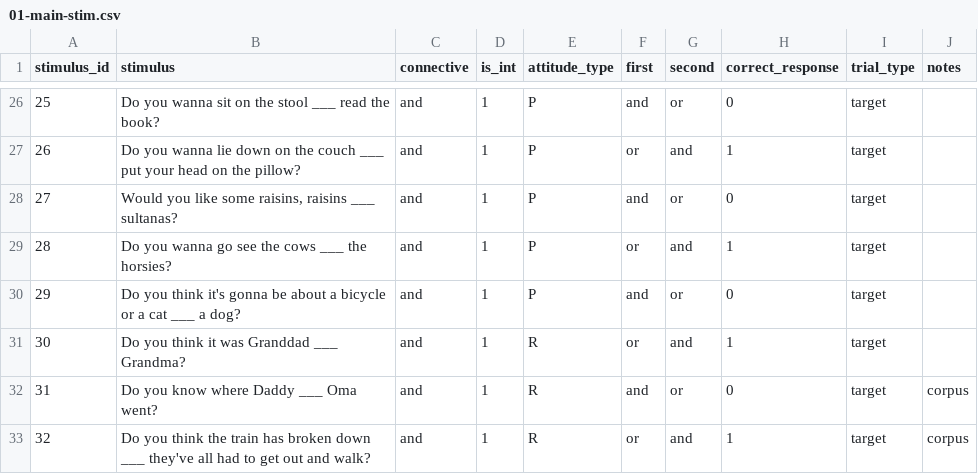
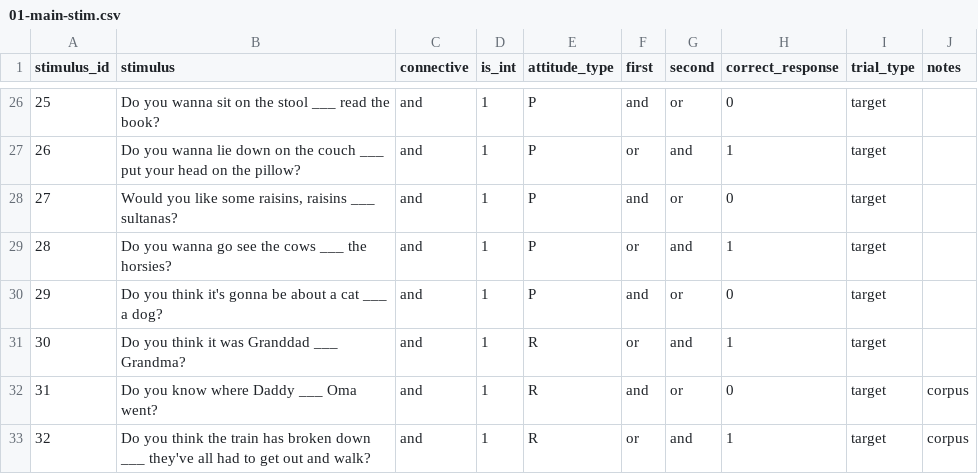
Before and after one commit to i-loder-matthew/cll-dj-exp, a CSV file: docs/stimuli/01-main-stim.csv, drawn as a sheet; only a part is shown, gaps mark what is left out.

Commit message:
Final stim edits

```diff
--- a/docs/stimuli/01-main-stim.csv
+++ b/docs/stimuli/01-main-stim.csv
@@ -29,3 +29,3 @@
 28,Do you wanna go see the cows ___ the horsies?,and,1,P,or,and,1,target,
-29,Do you think it's gonna be about a bicycle or a cat ___ a dog?,and,1,P,and,or,0,target,
+29,Do you think it's gonna be about a cat ___ a dog?,and,1,P,and,or,0,target,
 30,Do you think it was Granddad ___ Grandma?,and,1,R,or,and,1,target,
```
